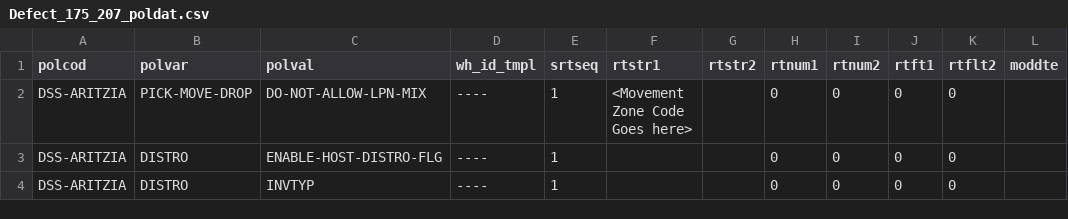
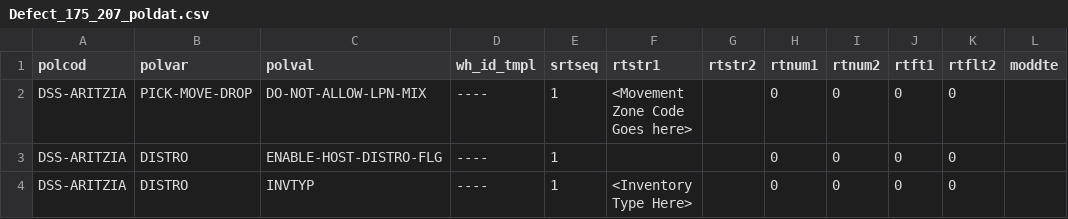
Before and after one commit to smisraaritzia/ATZ-WMS, a CSV file: les/db/data/load/base/safetoload/poldat/Defect_175_207_poldat.csv, drawn as a sheet; only a part is shown; the diff names each change by its address in the sheet, - before the commit and + after, or states it on an @@ line.

Commit message:
Update Defect_175_207_poldat.csv
Signed-off-by: smisraaritzia <121203369+smisraaritzia@users.noreply.github.com>

```diff
--- a/les/db/data/load/base/safetoload/poldat/Defect_175_207_poldat.csv
+++ b/les/db/data/load/base/safetoload/poldat/Defect_175_207_poldat.csv
-F4 (rtstr1): (empty)
+F4 (rtstr1): <Inventory Type Here>
```
